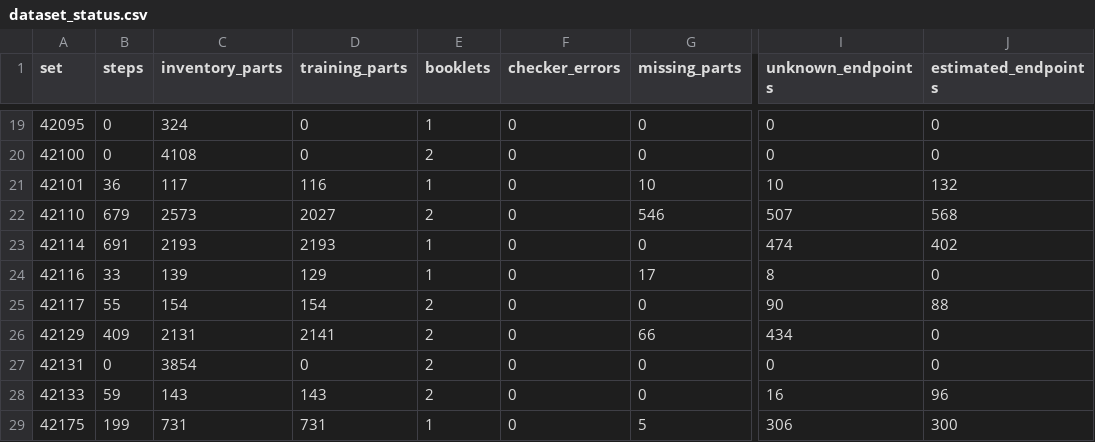
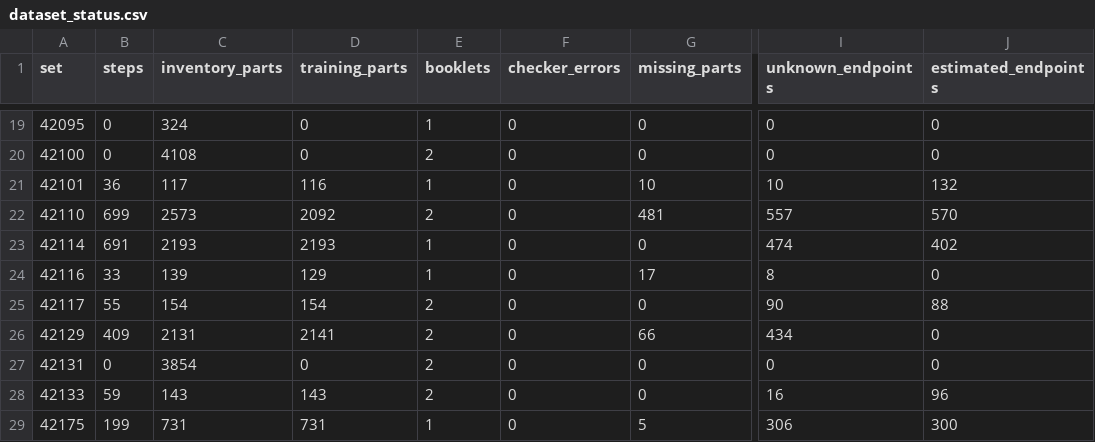
Before and after one commit to Denisuper/Lego-AI, a CSV file: docs/dataset_status.csv, drawn as a sheet; only a part is shown, gaps mark what is left out; the diff names each change by its address in the sheet, - before the commit and + after, or states it on an @@ line.

Commit message:
Transcribe Defender headlight assemblies through step 699

```diff
--- a/docs/dataset_status.csv
+++ b/docs/dataset_status.csv
-B22 (steps): 679
+B22 (steps): 699
-D22 (training_parts): 2027
+D22 (training_parts): 2092
-G22 (missing_parts): 546
+G22 (missing_parts): 481
-I22 (unknown_endpoints): 507
+I22 (unknown_endpoints): 557
-J22 (estimated_endpoints): 568
+J22 (estimated_endpoints): 570
```
Also changed, not shown: 3 other files.
